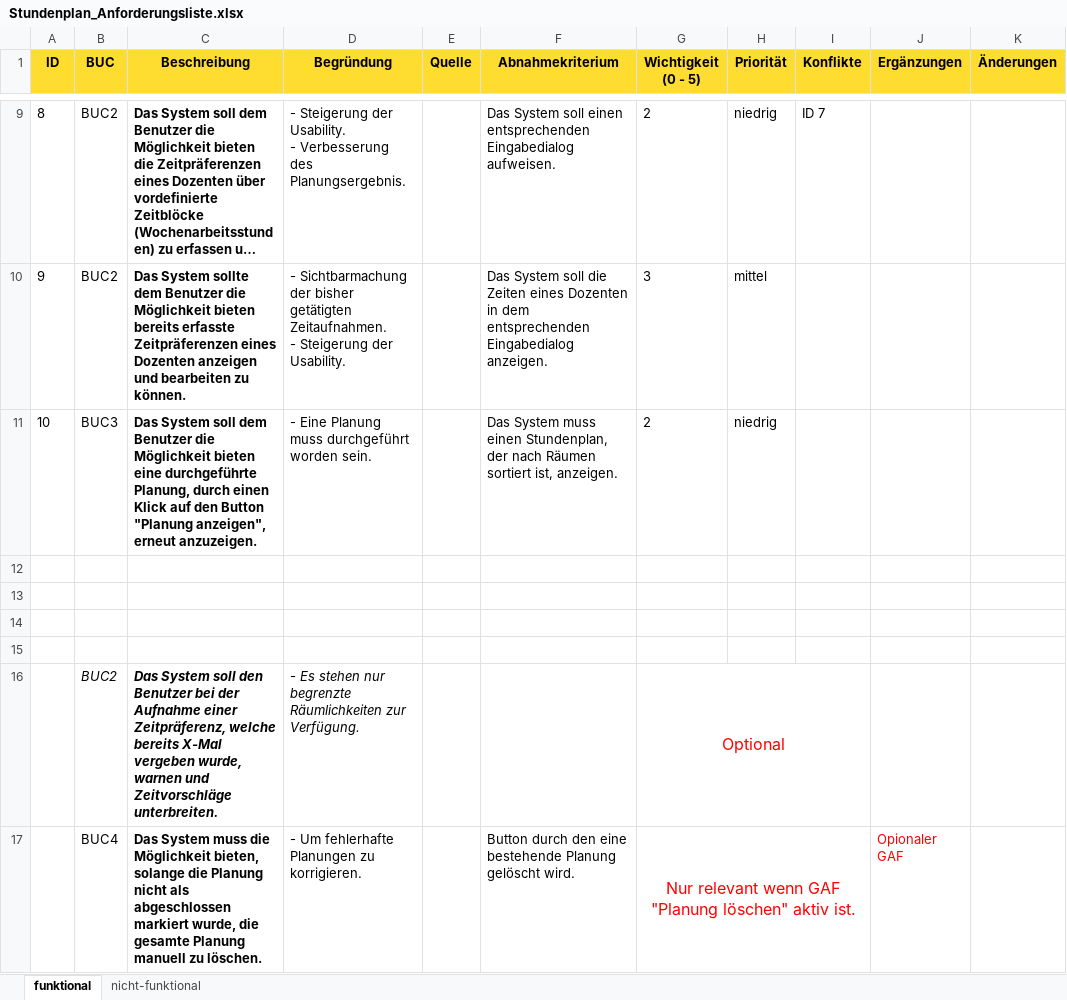
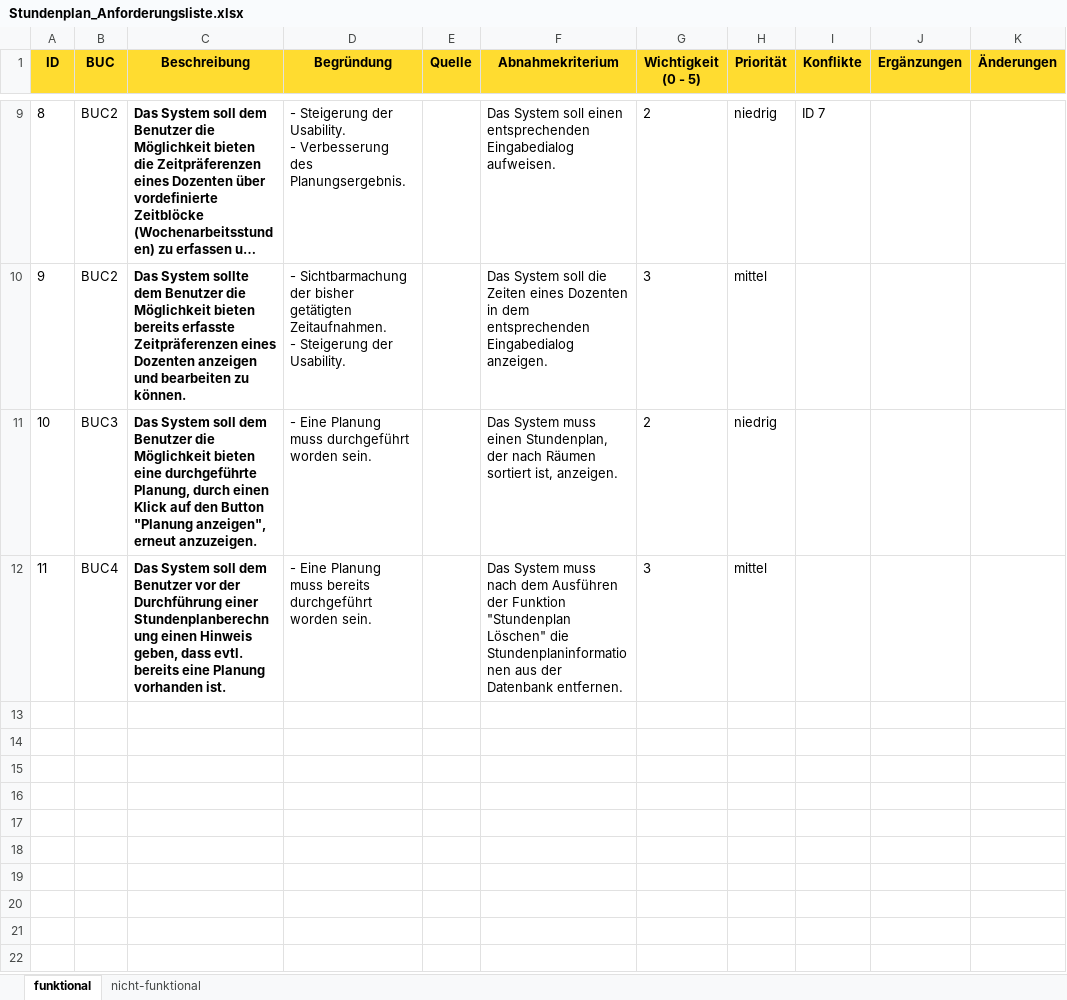
Before and after one commit to pdauwe/Softwareprojekt_BIM, an Excel workbook: Doku/Stundenplan_Anforderungsliste.xlsx, sheet funktional, drawn as a sheet; only a part is shown, gaps mark what is left out; long unchanged cells end in …; values as stored, in another font and other column widths than the file's, no borders; removed rows and columns are numbered as before the commit, all else as after; the diff covers the shown part only; the diff names each change by its address in the sheet, - before the commit and + after, or states it on an @@ line.

Commit message:
Anforderungsliste um neuen GAF erweitert

```diff
--- a/Doku/Stundenplan_Anforderungsliste.xlsx (sheet funktional)
+++ b/Doku/Stundenplan_Anforderungsliste.xlsx (sheet funktional)
-row 12: (empty)
+row 12: 11 | BUC4 | Das System soll dem Benutzer vor der Durchführung einer Stundenplanberechnung einen Hinweis geben, dass evtl. bereits eine Planung vorhanden ist. | - Eine Planung muss bereits durchgeführt worden sein. |  | Das System muss nach dem Ausführen der Funktion "Stundenplan Löschen" die Stundenplaninformationen aus der Datenbank entfernen. | 3 | mittel
-row 13: (empty)
-row 14: (empty)
-row 15: (empty)
-row 16:  | BUC2 | Das System soll den Benutzer bei der Aufnahme einer Zeitpräferenz, welche bereits X-Mal vergeben wurde, warnen und Zeitvorschläge unterbreiten. | - Es stehen nur begrenzte Räumlichkeiten zur Verfügung. |  |  | Optional
-row 17:  | BUC4 | Das System muss die Möglichkeit bieten, solange die Planung nicht als abgeschlossen markiert wurde, die gesamte Planung manuell zu löschen. | - Um fehlerhafte Planungen zu korrigieren. |  | Button durch den eine bestehende Planung gelöscht wird. | Nur relevant wenn GAF "Planung löschen" aktiv ist. |  |  | Opionaler GAF
```
Also changed, not shown: 5 removed rows elsewhere in this sheet, sheet nicht-funktional.
